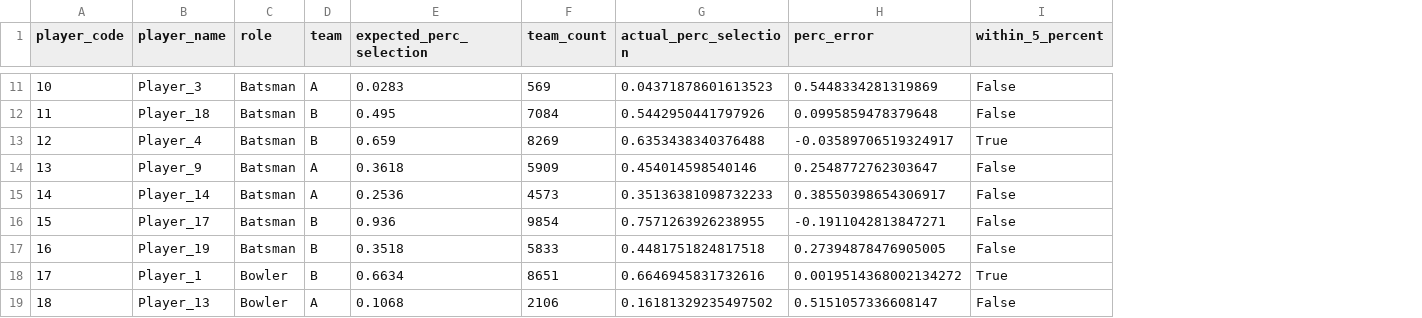
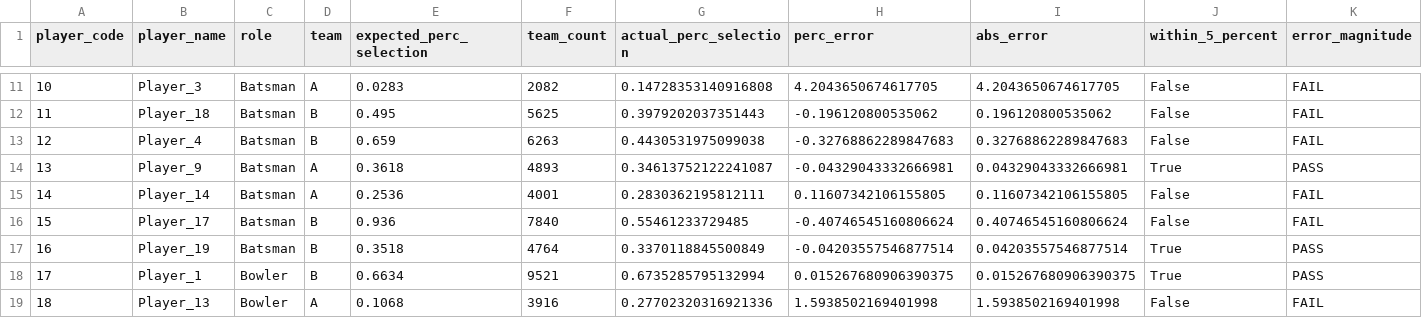
Before and after one commit to anikdascodes/fantasy-cricket-project, a CSV file: accuracy_summary.csv, drawn as a sheet; only a part is shown, gaps mark what is left out; addresses are those after the commit; the diff covers the shown part only; the diff names each change by its address in the sheet, - before the commit and + after, or states it on an @@ line.

```diff
--- a/accuracy_summary.csv
+++ b/accuracy_summary.csv
+column I (abs_error), rows 11-19: 4.2043650674617705 | 0.196120800535062 | 0.32768862289847683 | 0.04329043332666981 | 0.11607342106155805 | 0.40746545160806624 | 0.04203557546877514 | 0.015267680906390375 | 1.5938502169401998
+column K (error_magnitude), rows 11-19: FAIL | FAIL | FAIL | PASS | FAIL | FAIL | PASS | PASS | FAIL
-F11 (team_count): 569
+F11 (team_count): 2082
-G11 (actual_perc_selection): 0.04371878601613523
+G11 (actual_perc_selection): 0.14728353140916808
-H11 (perc_error): 0.5448334281319869
+H11 (perc_error): 4.2043650674617705
-F12 (team_count): 7084
+F12 (team_count): 5625
-G12 (actual_perc_selection): 0.5442950441797926
+G12 (actual_perc_selection): 0.3979202037351443
-H12 (perc_error): 0.0995859478379648
+H12 (perc_error): -0.196120800535062
-F13 (team_count): 8269
+F13 (team_count): 6263
-G13 (actual_perc_selection): 0.6353438340376488
+G13 (actual_perc_selection): 0.4430531975099038
-H13 (perc_error): -0.03589706519324917
+H13 (perc_error): -0.32768862289847683
-J13 (within_5_percent): True
+J13 (within_5_percent): False
-F14 (team_count): 5909
+F14 (team_count): 4893
-G14 (actual_perc_selection): 0.454014598540146
+G14 (actual_perc_selection): 0.34613752122241087
-H14 (perc_error): 0.2548772762303647
+H14 (perc_error): -0.04329043332666981
-J14 (within_5_percent): False
+J14 (within_5_percent): True
-F15 (team_count): 4573
+F15 (team_count): 4001
-G15 (actual_perc_selection): 0.35136381098732233
+G15 (actual_perc_selection): 0.2830362195812111
-H15 (perc_error): 0.38550398654306917
+H15 (perc_error): 0.11607342106155805
-F16 (team_count): 9854
+F16 (team_count): 7840
-G16 (actual_perc_selection): 0.7571263926238955
+G16 (actual_perc_selection): 0.55461233729485
-H16 (perc_error): -0.1911042813847271
+H16 (perc_error): -0.40746545160806624
-F17 (team_count): 5833
+F17 (team_count): 4764
-G17 (actual_perc_selection): 0.4481751824817518
+G17 (actual_perc_selection): 0.3370118845500849
-H17 (perc_error): 0.27394878476905005
+H17 (perc_error): -0.04203557546877514
-J17 (within_5_percent): False
+J17 (within_5_percent): True
-F18 (team_count): 8651
+F18 (team_count): 9521
-G18 (actual_perc_selection): 0.6646945831732616
+G18 (actual_perc_selection): 0.6735285795132994
-H18 (perc_error): 0.0019514368002134272
+H18 (perc_error): 0.015267680906390375
-F19 (team_count): 2106
+F19 (team_count): 3916
-G19 (actual_perc_selection): 0.16181329235497502
+G19 (actual_perc_selection): 0.27702320316921336
-H19 (perc_error): 0.5151057336608147
+H19 (perc_error): 1.5938502169401998
```
Also changed, not shown: 40 edited cells elsewhere in this file, 6 other files.
